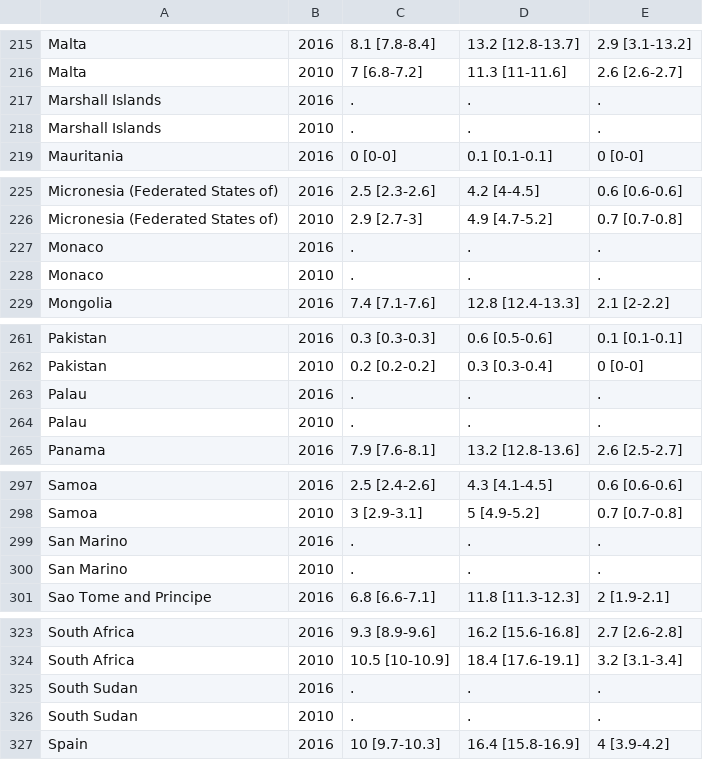
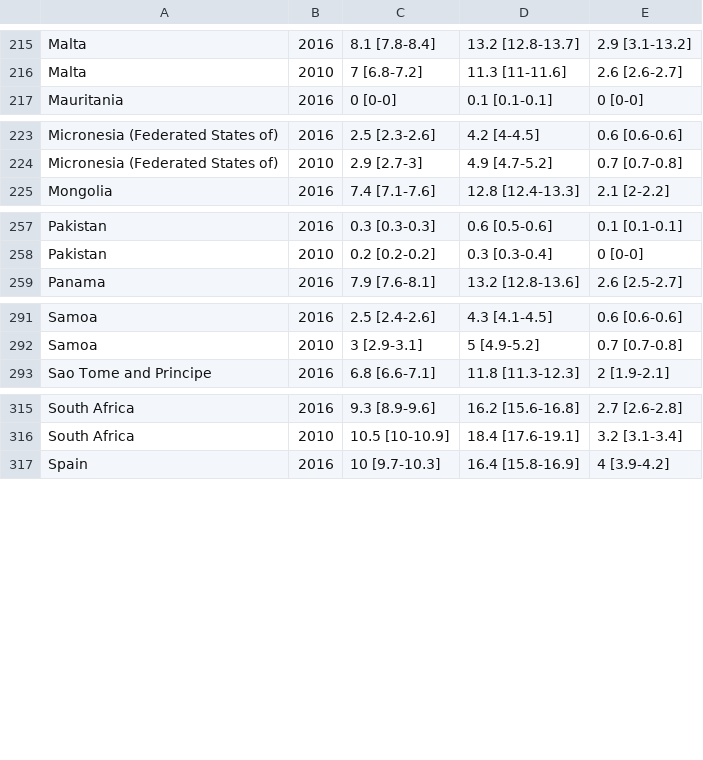
Before and after one commit to TJL30308/mad_data, a CSV file: Alcohol_Consumption/resources/alcohol_consumption.csv, drawn as a sheet; only a part is shown, gaps mark what is left out.

```diff
--- a/Alcohol_Consumption/resources/alcohol_consumption.csv
+++ b/Alcohol_Consumption/resources/alcohol_consumption.csv
@@ -216,4 +216,2 @@
 "Malta","2010","7 [6.8-7.2]","11.3 [11-11.6]","2.6 [2.6-2.7]"
-"Marshall Islands","2016",".",".","."
-"Marshall Islands","2010",".",".","."
 "Mauritania","2016","0 [0-0]","0.1 [0.1-0.1]","0 [0-0]"
@@ -226,4 +224,2 @@
 "Micronesia (Federated States of)","2010","2.9 [2.7-3]","4.9 [4.7-5.2]","0.7 [0.7-0.8]"
-"Monaco","2016",".",".","."
-"Monaco","2010",".",".","."
 "Mongolia","2016","7.4 [7.1-7.6]","12.8 [12.4-13.3]","2.1 [2-2.2]"
@@ -262,4 +258,2 @@
 "Pakistan","2010","0.2 [0.2-0.2]","0.3 [0.3-0.4]","0 [0-0]"
-"Palau","2016",".",".","."
-"Palau","2010",".",".","."
 "Panama","2016","7.9 [7.6-8.1]","13.2 [12.8-13.6]","2.6 [2.5-2.7]"
@@ -298,4 +292,2 @@
 "Samoa","2010","3 [2.9-3.1]","5 [4.9-5.2]","0.7 [0.7-0.8]"
-"San Marino","2016",".",".","."
-"San Marino","2010",".",".","."
 "Sao Tome and Principe","2016","6.8 [6.6-7.1]","11.8 [11.3-12.3]","2 [1.9-2.1]"
@@ -324,4 +316,2 @@
 "South Africa","2010","10.5 [10-10.9]","18.4 [17.6-19.1]","3.2 [3.1-3.4]"
-"South Sudan","2016",".",".","."
-"South Sudan","2010",".",".","."
 "Spain","2016","10 [9.7-10.3]","16.4 [15.8-16.9]","4 [3.9-4.2]"
```
Also changed, not shown: 3 other files.
